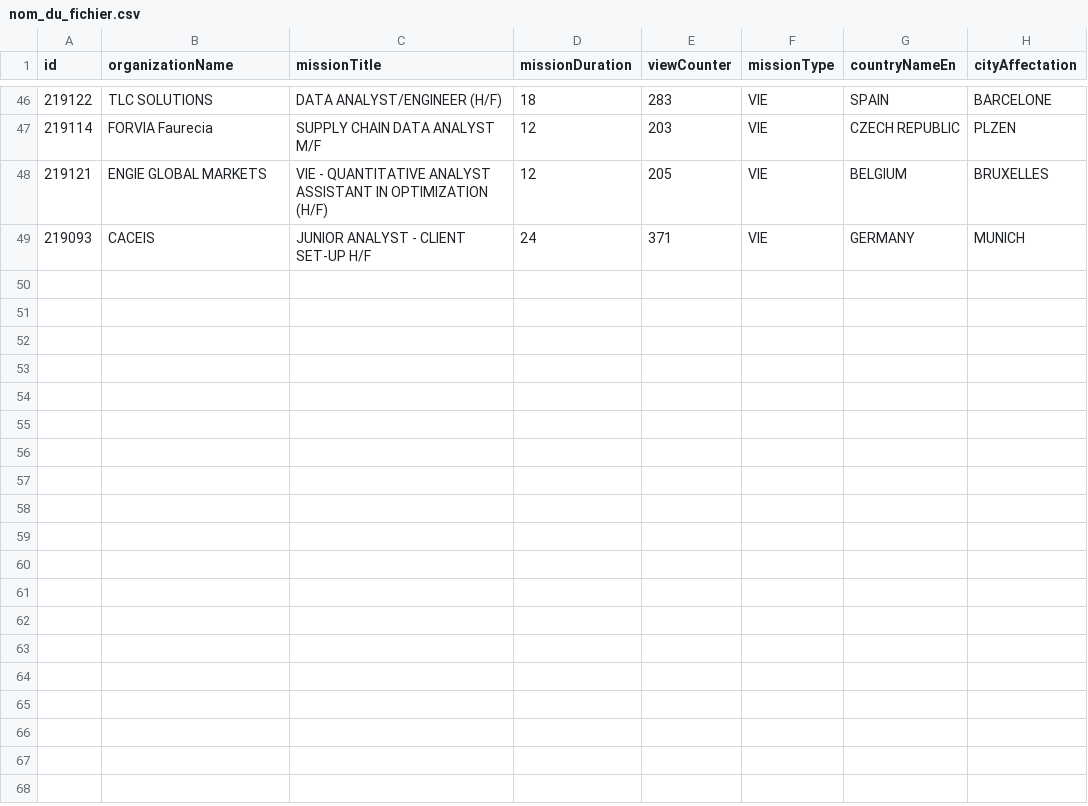
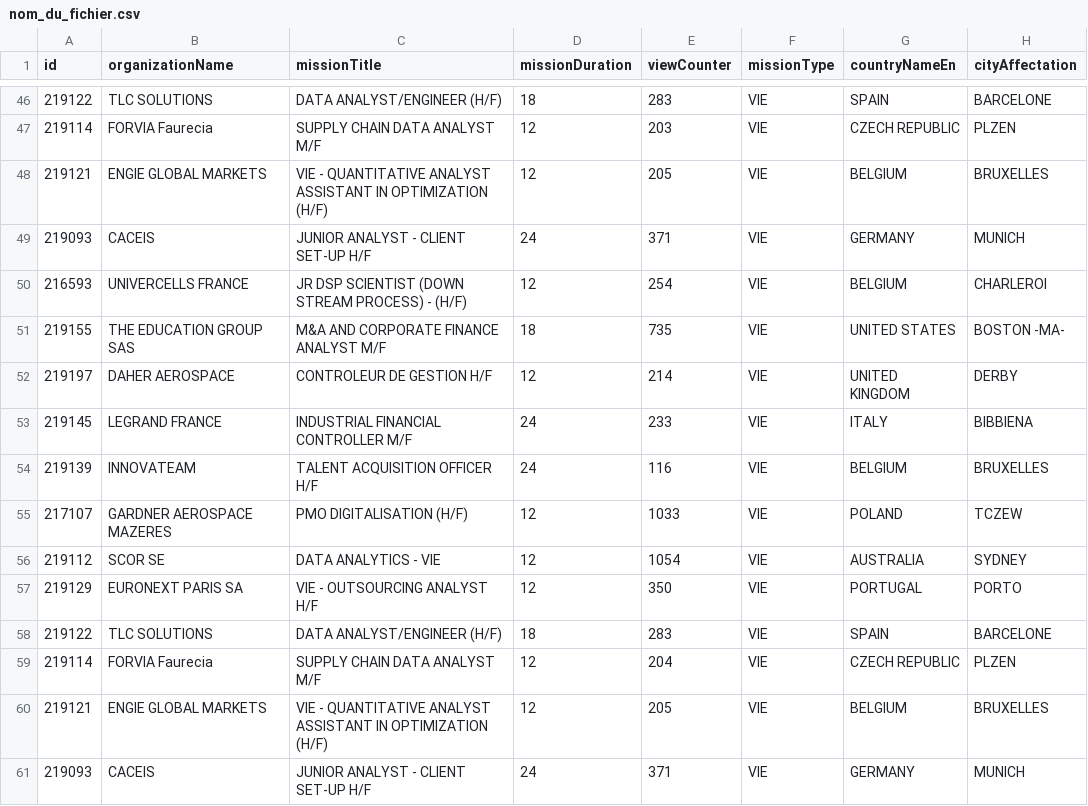
Before and after one commit to mohamedzenatiofficiel/VIE_API, a CSV file: nom_du_fichier.csv, drawn as a sheet; only a part is shown, gaps mark what is left out.

Commit message:
Update CSV file with new data

```diff
--- a/nom_du_fichier.csv
+++ b/nom_du_fichier.csv
@@ -49 +49,13 @@ id;organizationName;missionTitle;missionDuration;viewCounter;missionType;country
 219093;CACEIS;JUNIOR ANALYST - CLIENT SET-UP H/F;24;371;VIE;GERMANY;MUNICH
+216593;UNIVERCELLS FRANCE;JR DSP SCIENTIST  (DOWN STREAM PROCESS) - (H/F);12;254;VIE;BELGIUM;CHARLEROI
+219155;THE EDUCATION GROUP SAS;M&A AND CORPORATE FINANCE ANALYST M/F;18;735;VIE;UNITED STATES;BOSTON          -MA-
+219197;DAHER AEROSPACE;CONTROLEUR DE GESTION H/F;12;214;VIE;UNITED KINGDOM;DERBY
+219145;LEGRAND FRANCE;INDUSTRIAL FINANCIAL CONTROLLER M/F;24;233;VIE;ITALY;BIBBIENA
+219139;INNOVATEAM;TALENT ACQUISITION OFFICER H/F;24;116;VIE;BELGIUM;BRUXELLES
+217107;GARDNER AEROSPACE MAZERES;PMO DIGITALISATION (H/F);12;1033;VIE;POLAND;TCZEW
+219112;SCOR SE;DATA ANALYTICS - VIE ;12;1054;VIE;AUSTRALIA;SYDNEY
+219129;EURONEXT PARIS SA;VIE - OUTSOURCING ANALYST H/F;12;350;VIE;PORTUGAL;PORTO
+219122;TLC SOLUTIONS;DATA ANALYST/ENGINEER (H/F);18;283;VIE;SPAIN;BARCELONE
+219114;FORVIA Faurecia ;SUPPLY CHAIN DATA ANALYST M/F;12;204;VIE;CZECH REPUBLIC;PLZEN
+219121;ENGIE GLOBAL MARKETS;VIE - QUANTITATIVE ANALYST ASSISTANT IN OPTIMIZATION (H/F);12;205;VIE;BELGIUM;BRUXELLES
+219093;CACEIS;JUNIOR ANALYST - CLIENT SET-UP H/F;24;371;VIE;GERMANY;MUNICH
```
